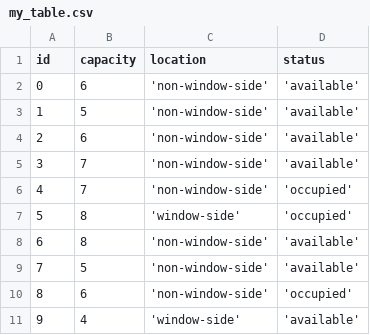
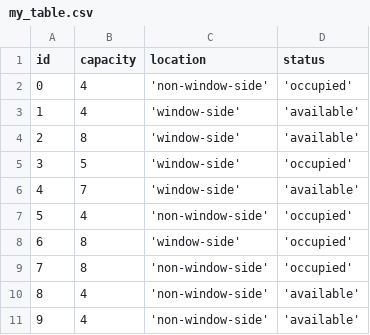
Before and after one commit to MulintiShaikWajid/RestaurantManagementSystem, a CSV file: data/my_table.csv, drawn as a sheet.

```diff
--- a/data/my_table.csv
+++ b/data/my_table.csv
@@ -1,11 +1,11 @@
 id,capacity,location,status
-0,6,'non-window-side','available'
-1,5,'non-window-side','available'
-2,6,'non-window-side','available'
-3,7,'non-window-side','available'
-4,7,'non-window-side','occupied'
-5,8,'window-side','occupied'
-6,8,'non-window-side','available'
-7,5,'non-window-side','available'
-8,6,'non-window-side','occupied'
-9,4,'window-side','available'
+0,4,'non-window-side','occupied'
+1,4,'window-side','available'
+2,8,'window-side','available'
+3,5,'window-side','occupied'
+4,7,'window-side','available'
+5,4,'non-window-side','occupied'
+6,8,'window-side','occupied'
+7,8,'non-window-side','occupied'
+8,4,'non-window-side','available'
+9,4,'non-window-side','available'
```
Also changed, not shown: data/inventory.csv, data/item_inventory.csv, 16 other files.
